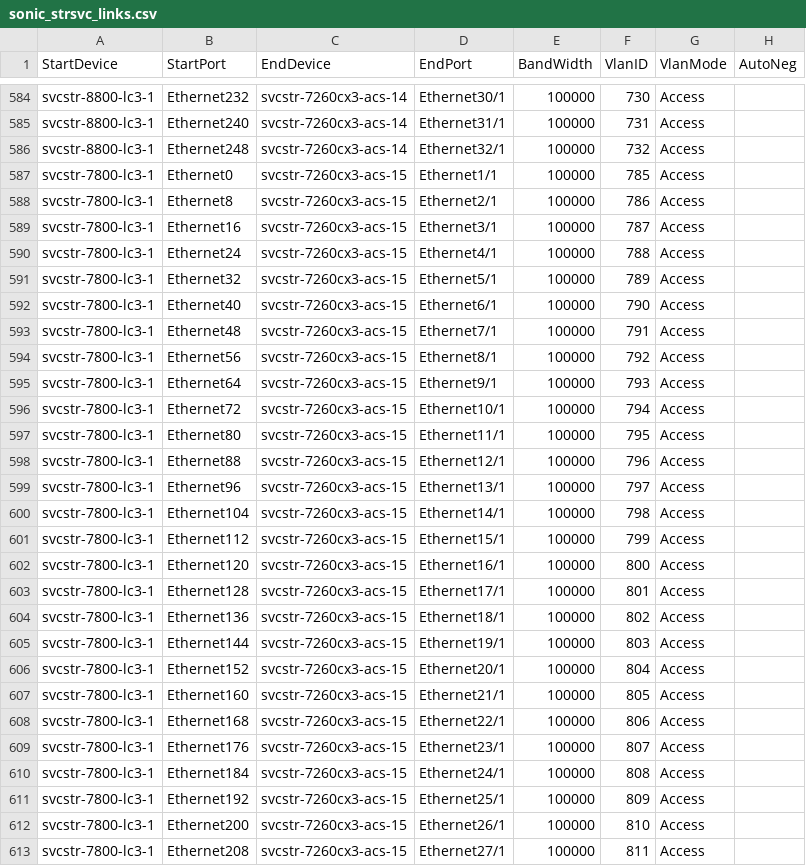
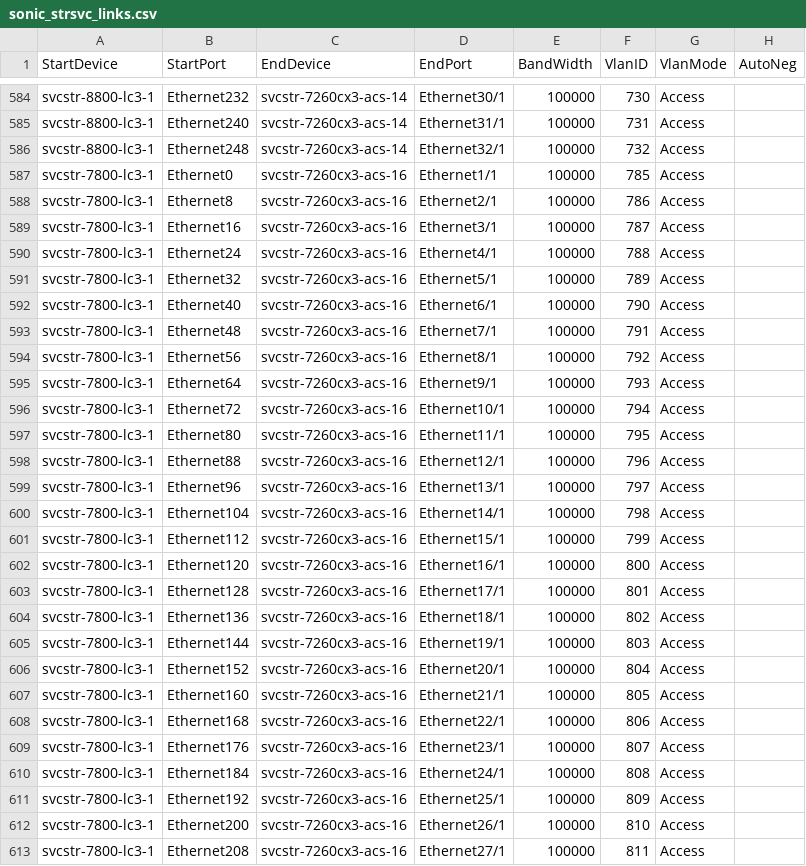
Before and after one commit to Pterosaur/sonic-mgmt, a CSV file: ansible/files/sonic_strsvc_links.csv, drawn as a sheet; only a part is shown, gaps mark what is left out; the diff covers the shown part only.

```diff
--- a/ansible/files/sonic_strsvc_links.csv
+++ b/ansible/files/sonic_strsvc_links.csv
@@ -586,28 +586,28 @@ svcstr-8800-lc3-1,Ethernet240,svcstr-7260cx3-acs-14,Ethernet31/1,100000,731,Acce
 svcstr-8800-lc3-1,Ethernet248,svcstr-7260cx3-acs-14,Ethernet32/1,100000,732,Access,
-svcstr-7800-lc3-1,Ethernet0,svcstr-7260cx3-acs-15,Ethernet1/1,100000,785,Access,
-svcstr-7800-lc3-1,Ethernet8,svcstr-7260cx3-acs-15,Ethernet2/1,100000,786,Access,
-svcstr-7800-lc3-1,Ethernet16,svcstr-7260cx3-acs-15,Ethernet3/1,100000,787,Access,
-svcstr-7800-lc3-1,Ethernet24,svcstr-7260cx3-acs-15,Ethernet4/1,100000,788,Access,
-svcstr-7800-lc3-1,Ethernet32,svcstr-7260cx3-acs-15,Ethernet5/1,100000,789,Access,
-svcstr-7800-lc3-1,Ethernet40,svcstr-7260cx3-acs-15,Ethernet6/1,100000,790,Access,
-svcstr-7800-lc3-1,Ethernet48,svcstr-7260cx3-acs-15,Ethernet7/1,100000,791,Access,
-svcstr-7800-lc3-1,Ethernet56,svcstr-7260cx3-acs-15,Ethernet8/1,100000,792,Access,
-svcstr-7800-lc3-1,Ethernet64,svcstr-7260cx3-acs-15,Ethernet9/1,100000,793,Access,
-svcstr-7800-lc3-1,Ethernet72,svcstr-7260cx3-acs-15,Ethernet10/1,100000,794,Access,
-svcstr-7800-lc3-1,Ethernet80,svcstr-7260cx3-acs-15,Ethernet11/1,100000,795,Access,
-svcstr-7800-lc3-1,Ethernet88,svcstr-7260cx3-acs-15,Ethernet12/1,100000,796,Access,
-svcstr-7800-lc3-1,Ethernet96,svcstr-7260cx3-acs-15,Ethernet13/1,100000,797,Access,
-svcstr-7800-lc3-1,Ethernet104,svcstr-7260cx3-acs-15,Ethernet14/1,100000,798,Access,
-svcstr-7800-lc3-1,Ethernet112,svcstr-7260cx3-acs-15,Ethernet15/1,100000,799,Access,
-svcstr-7800-lc3-1,Ethernet120,svcstr-7260cx3-acs-15,Ethernet16/1,100000,800,Access,
-svcstr-7800-lc3-1,Ethernet128,svcstr-7260cx3-acs-15,Ethernet17/1,100000,801,Access,
-svcstr-7800-lc3-1,Ethernet136,svcstr-7260cx3-acs-15,Ethernet18/1,100000,802,Access,
-svcstr-7800-lc3-1,Ethernet144,svcstr-7260cx3-acs-15,Ethernet19/1,100000,803,Access,
-svcstr-7800-lc3-1,Ethernet152,svcstr-7260cx3-acs-15,Ethernet20/1,100000,804,Access,
-svcstr-7800-lc3-1,Ethernet160,svcstr-7260cx3-acs-15,Ethernet21/1,100000,805,Access,
-svcstr-7800-lc3-1,Ethernet168,svcstr-7260cx3-acs-15,Ethernet22/1,100000,806,Access,
-svcstr-7800-lc3-1,Ethernet176,svcstr-7260cx3-acs-15,Ethernet23/1,100000,807,Access,
-svcstr-7800-lc3-1,Ethernet184,svcstr-7260cx3-acs-15,Ethernet24/1,100000,808,Access,
-svcstr-7800-lc3-1,Ethernet192,svcstr-7260cx3-acs-15,Ethernet25/1,100000,809,Access,
-svcstr-7800-lc3-1,Ethernet200,svcstr-7260cx3-acs-15,Ethernet26/1,100000,810,Access,
-svcstr-7800-lc3-1,Ethernet208,svcstr-7260cx3-acs-15,Ethernet27/1,100000,811,Access,
+svcstr-7800-lc3-1,Ethernet0,svcstr-7260cx3-acs-16,Ethernet1/1,100000,785,Access,
+svcstr-7800-lc3-1,Ethernet8,svcstr-7260cx3-acs-16,Ethernet2/1,100000,786,Access,
+svcstr-7800-lc3-1,Ethernet16,svcstr-7260cx3-acs-16,Ethernet3/1,100000,787,Access,
+svcstr-7800-lc3-1,Ethernet24,svcstr-7260cx3-acs-16,Ethernet4/1,100000,788,Access,
+svcstr-7800-lc3-1,Ethernet32,svcstr-7260cx3-acs-16,Ethernet5/1,100000,789,Access,
+svcstr-7800-lc3-1,Ethernet40,svcstr-7260cx3-acs-16,Ethernet6/1,100000,790,Access,
+svcstr-7800-lc3-1,Ethernet48,svcstr-7260cx3-acs-16,Ethernet7/1,100000,791,Access,
+svcstr-7800-lc3-1,Ethernet56,svcstr-7260cx3-acs-16,Ethernet8/1,100000,792,Access,
+svcstr-7800-lc3-1,Ethernet64,svcstr-7260cx3-acs-16,Ethernet9/1,100000,793,Access,
+svcstr-7800-lc3-1,Ethernet72,svcstr-7260cx3-acs-16,Ethernet10/1,100000,794,Access,
+svcstr-7800-lc3-1,Ethernet80,svcstr-7260cx3-acs-16,Ethernet11/1,100000,795,Access,
+svcstr-7800-lc3-1,Ethernet88,svcstr-7260cx3-acs-16,Ethernet12/1,100000,796,Access,
+svcstr-7800-lc3-1,Ethernet96,svcstr-7260cx3-acs-16,Ethernet13/1,100000,797,Access,
+svcstr-7800-lc3-1,Ethernet104,svcstr-7260cx3-acs-16,Ethernet14/1,100000,798,Access,
+svcstr-7800-lc3-1,Ethernet112,svcstr-7260cx3-acs-16,Ethernet15/1,100000,799,Access,
+svcstr-7800-lc3-1,Ethernet120,svcstr-7260cx3-acs-16,Ethernet16/1,100000,800,Access,
+svcstr-7800-lc3-1,Ethernet128,svcstr-7260cx3-acs-16,Ethernet17/1,100000,801,Access,
+svcstr-7800-lc3-1,Ethernet136,svcstr-7260cx3-acs-16,Ethernet18/1,100000,802,Access,
+svcstr-7800-lc3-1,Ethernet144,svcstr-7260cx3-acs-16,Ethernet19/1,100000,803,Access,
+svcstr-7800-lc3-1,Ethernet152,svcstr-7260cx3-acs-16,Ethernet20/1,100000,804,Access,
+svcstr-7800-lc3-1,Ethernet160,svcstr-7260cx3-acs-16,Ethernet21/1,100000,805,Access,
+svcstr-7800-lc3-1,Ethernet168,svcstr-7260cx3-acs-16,Ethernet22/1,100000,806,Access,
+svcstr-7800-lc3-1,Ethernet176,svcstr-7260cx3-acs-16,Ethernet23/1,100000,807,Access,
+svcstr-7800-lc3-1,Ethernet184,svcstr-7260cx3-acs-16,Ethernet24/1,100000,808,Access,
+svcstr-7800-lc3-1,Ethernet192,svcstr-7260cx3-acs-16,Ethernet25/1,100000,809,Access,
+svcstr-7800-lc3-1,Ethernet200,svcstr-7260cx3-acs-16,Ethernet26/1,100000,810,Access,
+svcstr-7800-lc3-1,Ethernet208,svcstr-7260cx3-acs-16,Ethernet27/1,100000,811,Access,
```
Also changed, not shown: 73 edited cells elsewhere in this file, ansible/files/sonic_str4_links.csv, 44 other files.
